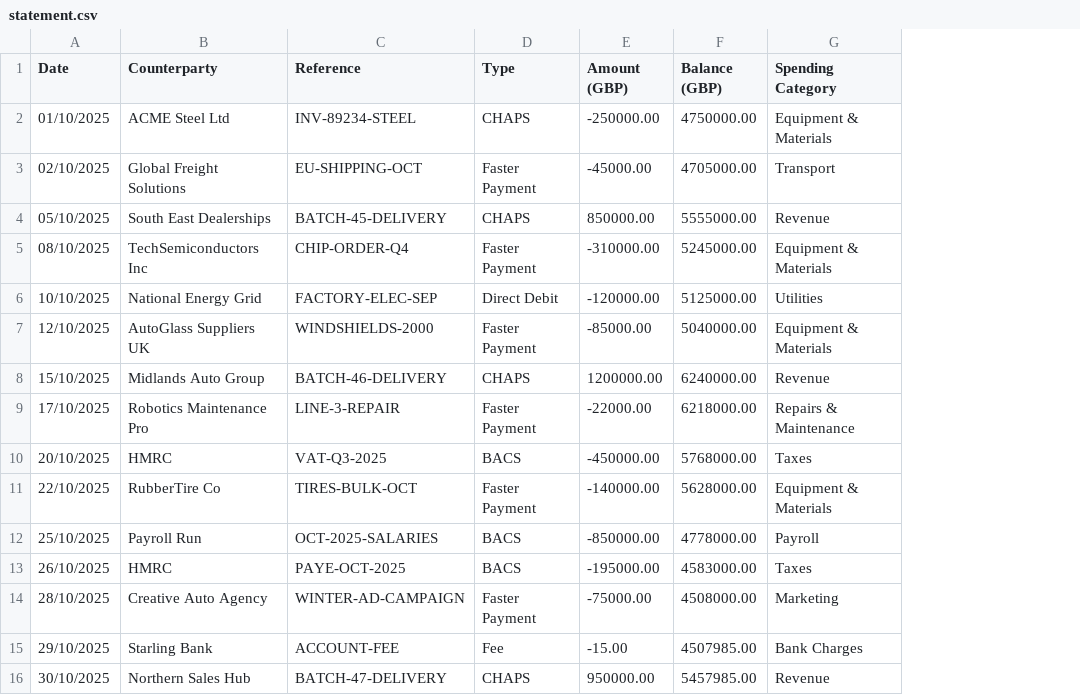
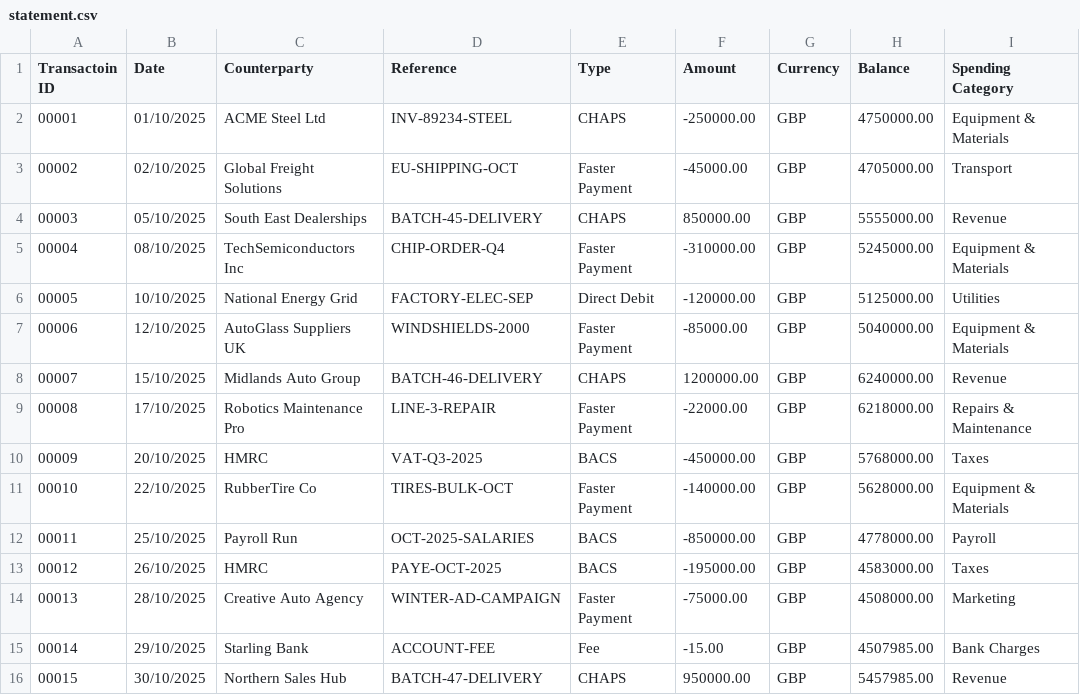
Before and after one commit to psjm3/psjm3.github.io, a CSV file: docs/statement.csv, drawn as a sheet; addresses are those after the commit; the diff names each change by its address in the sheet, - before the commit and + after, or states it on an @@ line.

Commit message:
Adjusted columns

```diff
--- a/docs/statement.csv
+++ b/docs/statement.csv
+column A (Transactoin ID), rows 2-16: 00001 | 00002 | 00003 | 00004 | 00005 | 00006 | 00007 | 00008 | 00009 | 00010 | 00011 | 00012 | 00013 | 00014 | 00015
+column G (Currency), rows 2-16: all GBP
-F1: Amount (GBP)
+F1: Amount
-H1: Balance (GBP)
+H1: Balance
```
